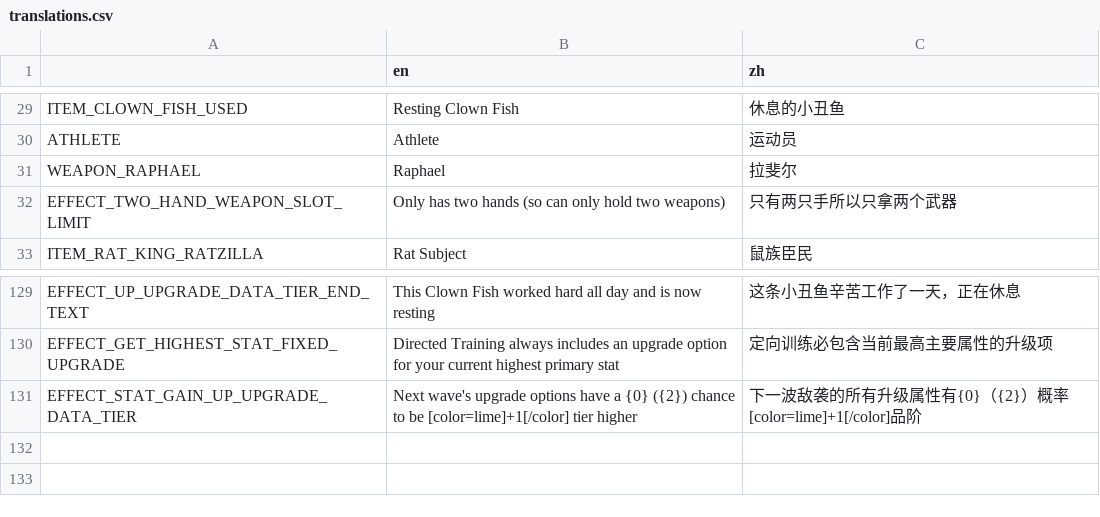
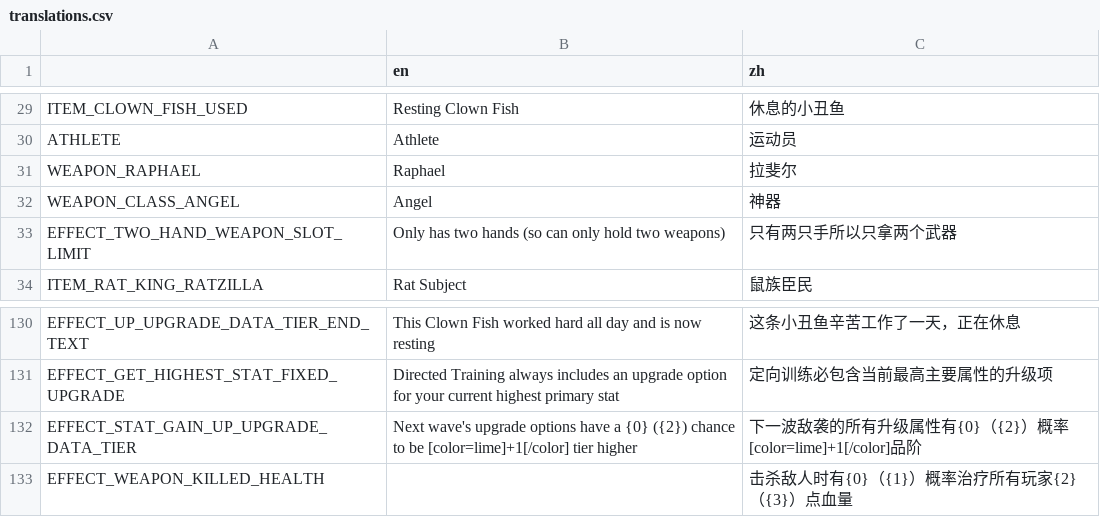
Before and after one commit to FengLiuFeseliud/Brotato-FengAddMods, a CSV file: translations/translations.csv, drawn as a sheet; only a part is shown, gaps mark what is left out.

Commit message:
add weapon_raphael

```diff
--- a/translations/translations.csv
+++ b/translations/translations.csv
@@ -31,2 +31,3 @@ ATHLETE,Athlete,运动员
 WEAPON_RAPHAEL,Raphael,拉斐尔
+WEAPON_CLASS_ANGEL,Angel,神器
 EFFECT_TWO_HAND_WEAPON_SLOT_LIMIT,Only has two hands (so can only hold two weapons),只有两只手所以只拿两个武器
@@ -131 +132,2 @@ EFFECT_GET_HIGHEST_STAT_FIXED_UPGRADE,Directed Training always includes an upgra
 EFFECT_STAT_GAIN_UP_UPGRADE_DATA_TIER,Next wave's upgrade options have a {0} ({2}) chance to be [color=lime]+1[/color] tier higher,下一波敌袭的所有升级属性有{0}（{2}）概率[color=lime]+1[/color]品阶
+EFFECT_WEAPON_KILLED_HEALTH,,击杀敌人时有{0}（{1}）概率治疗所有玩家{2}（{3}）点血量
```
Also changed, not shown: 47 other files.
